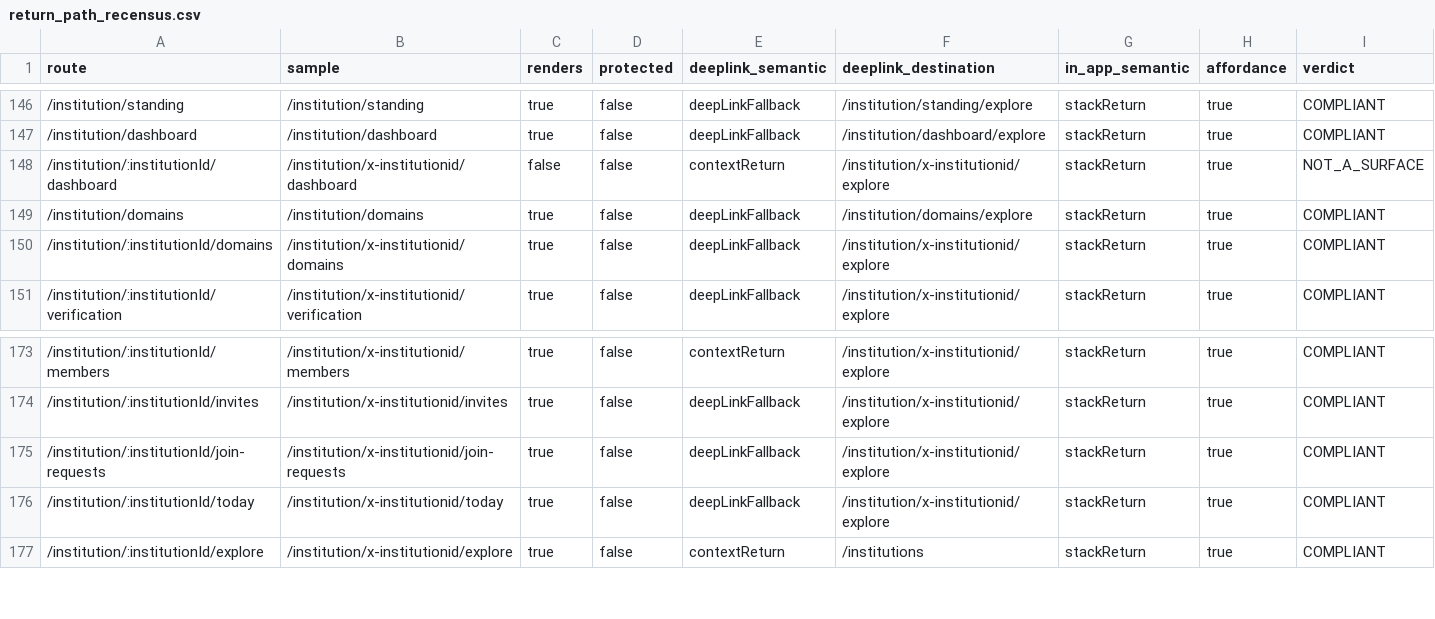
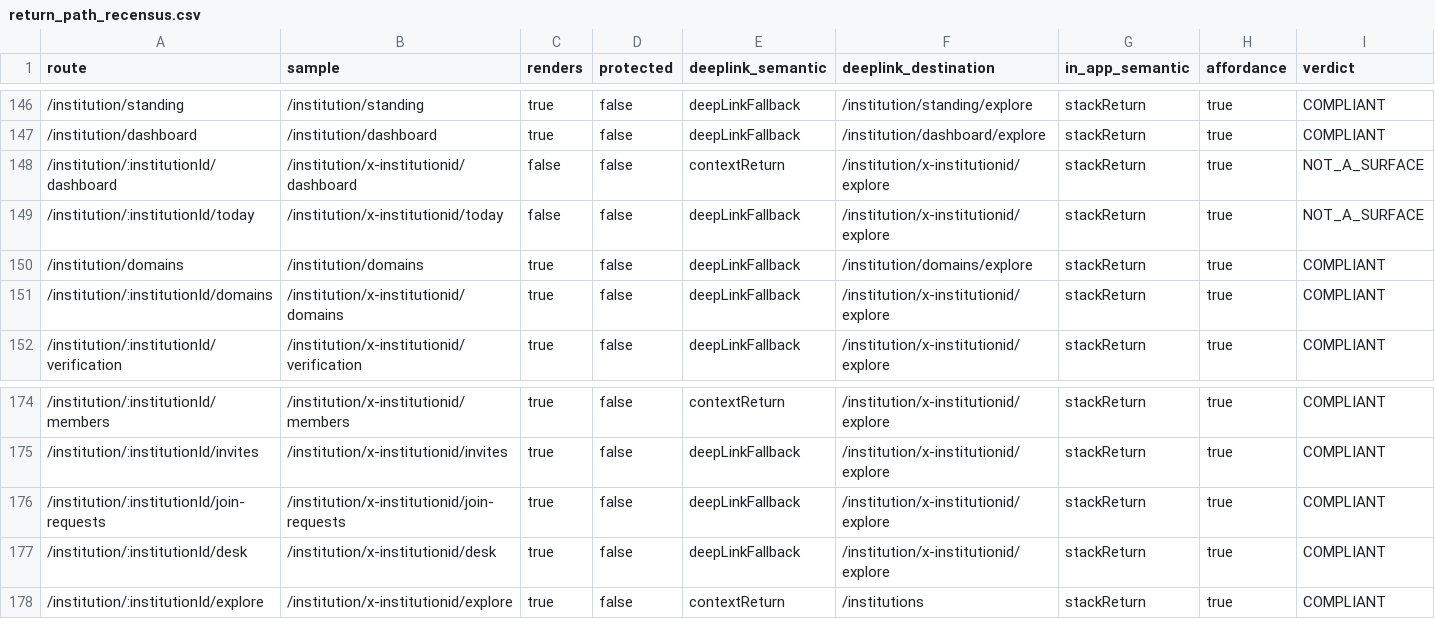
Before and after one commit to bajwa4u2/aura-frontend, a CSV file: docs/navigation/return_path_recensus.csv, drawn as a sheet; only a part is shown, gaps mark what is left out.

```diff
--- a/docs/navigation/return_path_recensus.csv
+++ b/docs/navigation/return_path_recensus.csv
@@ -148,2 +148,3 @@ route,sample,renders,protected,deeplink_semantic,deeplink_destination,in_app_sem
 /institution/:institutionId/dashboard,/institution/x-institutionid/dashboard,false,false,contextReturn,/institution/x-institutionid/explore,stackReturn,true,NOT_A_SURFACE
+/institution/:institutionId/today,/institution/x-institutionid/today,false,false,deepLinkFallback,/institution/x-institutionid/explore,stackReturn,true,NOT_A_SURFACE
 /institution/domains,/institution/domains,true,false,deepLinkFallback,/institution/domains/explore,stackReturn,true,COMPLIANT
@@ -175,3 +176,3 @@ route,sample,renders,protected,deeplink_semantic,deeplink_destination,in_app_sem
 /institution/:institutionId/join-requests,/institution/x-institutionid/join-requests,true,false,deepLinkFallback,/institution/x-institutionid/explore,stackReturn,true,COMPLIANT
-/institution/:institutionId/today,/institution/x-institutionid/today,true,false,deepLinkFallback,/institution/x-institutionid/explore,stackReturn,true,COMPLIANT
+/institution/:institutionId/desk,/institution/x-institutionid/desk,true,false,deepLinkFallback,/institution/x-institutionid/explore,stackReturn,true,COMPLIANT
 /institution/:institutionId/explore,/institution/x-institutionid/explore,true,false,contextReturn,/institutions,stackReturn,true,COMPLIANT
```
Also changed, not shown: 1 other file.
